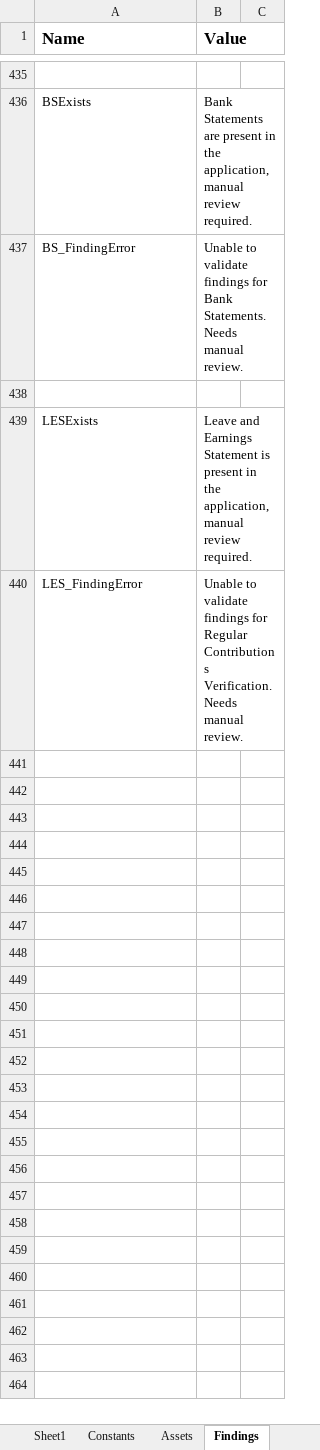
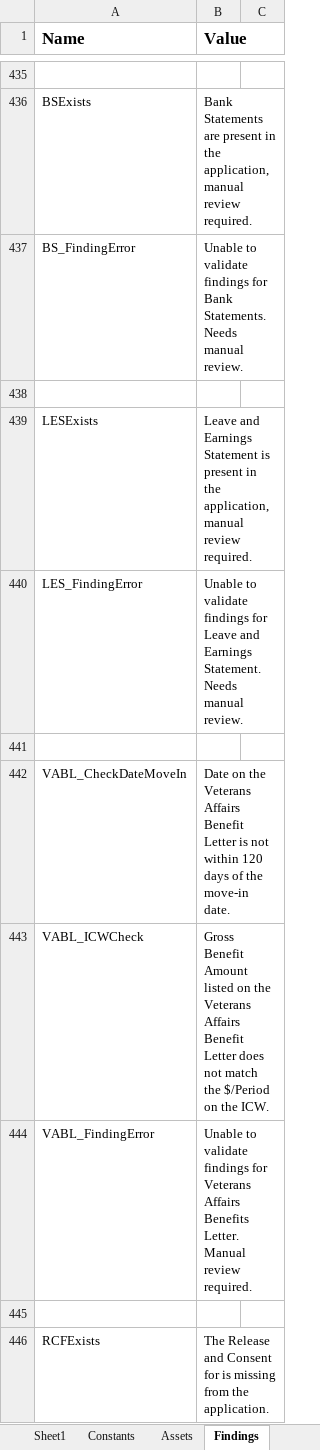
Before and after one commit to Dominiuminc/Application-Review-Audit-Findings-Library, an Excel workbook: Data/Config.xlsx, sheet Findings, drawn as a sheet; only a part is shown, gaps mark what is left out; values as stored, in another font and other column widths than the file's, no borders; conditional formats not drawn; the diff covers the shown part only; the diff names each change by its address in the sheet, - before the commit and + after, or states it on an @@ line.

```diff
--- a/Data/Config.xlsx (sheet Findings)
+++ b/Data/Config.xlsx (sheet Findings)
-B440 (Value): …findings for Regular Contributions Verification. Needs manual…
+B440 (Value): …findings for Leave and Earnings Statement. Needs manual…
+row 441: (empty)
+row 442: VABL_CheckDateMoveIn | Date on the Veterans Affairs Benefit Letter is not within 120 days of the move-in date.
+row 443: VABL_ICWCheck | Gross Benefit Amount listed on the Veterans Affairs Benefit Letter does not match the $/Period on the ICW.
+row 444: VABL_FindingError | Unable to validate findings for Veterans Affairs Benefits Letter. Manual review required.
+row 445: (empty)
+row 446: RCFExists | The Release and Consent for is missing from the application.
```
Also changed, not shown: 6 added rows elsewhere in this sheet, sheet Settings, 38 other files.
